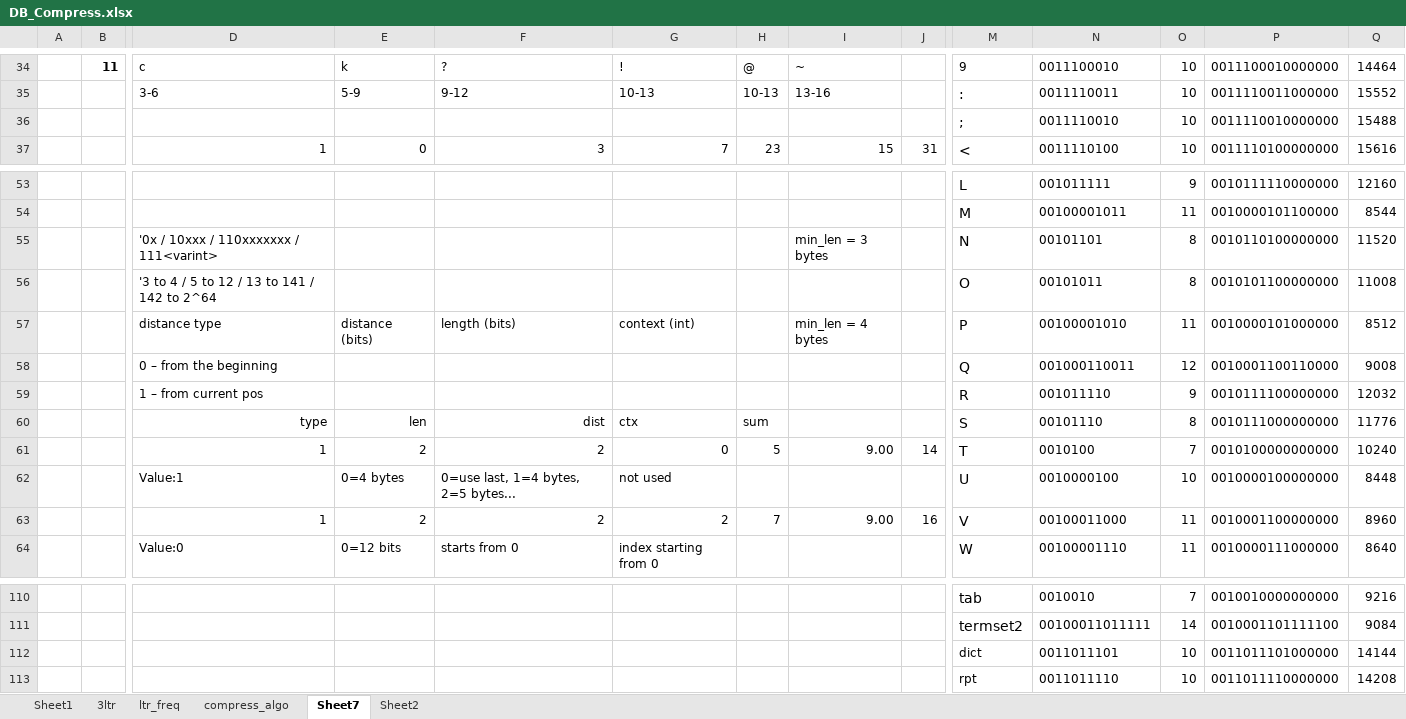
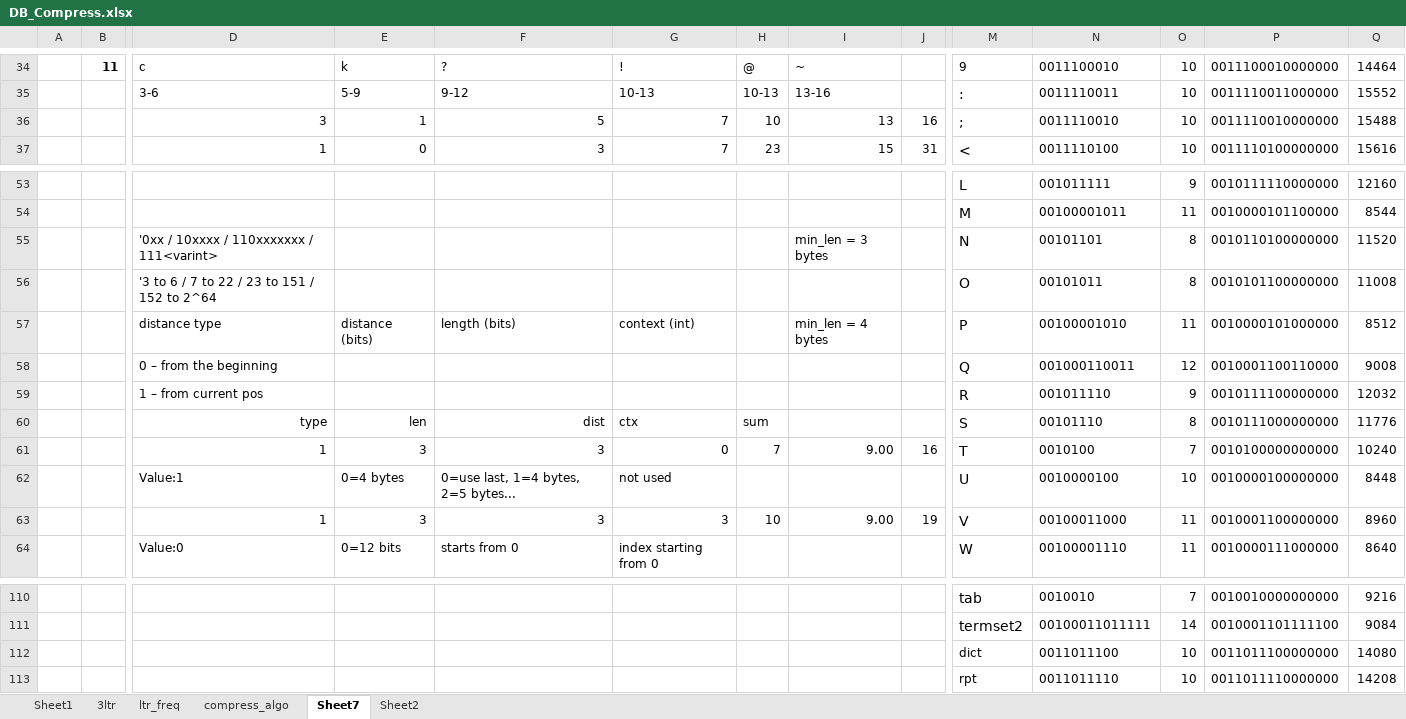
Before and after one commit to siara-cc/Shox96, an Excel workbook: DB_Compress.xlsx, sheet Sheet7, drawn as a sheet; only a part is shown, gaps mark what is left out; values as stored, in another font and other column widths than the file's, no borders; removed rows and columns are numbered as before the commit, all else as after; rows hold the shown columns only; the diff names each change by its address in the sheet, - before the commit and + after, or states it on an @@ line.

```diff
--- a/DB_Compress.xlsx (sheet Sheet7)
+++ b/DB_Compress.xlsx (sheet Sheet7)
-row 36:  |  |  |  |  |  |  |  |  | ; | 0011110010 | 10 | 0011110010000000 | 15488
+row 36:  |  | 3 | 1 | 5 | 7 | 10 | 13 | 16 | ; | 0011110010 | 10 | 0011110010000000 | 15488
-D55: '0x / 10xxx / 110xxxxxxx / 111<varint>
+D55: '0xx / 10xxxx / 110xxxxxxx / 111<varint>
-D56: '3 to 4 / 5 to 12 / 13 to 141 / 142 to 2^64
+D56: '3 to 6 / 7 to 22 / 23 to 151 / 152 to 2^64
-E61: 2
+E61: 3
-F61: 2
+F61: 3
-H61: 5
+H61: 7
-J61: 14
+J61: 16
-E63: 2
+E63: 3
-F63: 2
+F63: 3
-G63: 2
+G63: 3
-H63: 7
+H63: 10
-J63: 16
+J63: 19
-N112: 0011011101
+N112: 0011011100
-P112: 0011011101000000
+P112: 0011011100000000
-Q112: 14144
+Q112: 14080
```
Also changed, not shown: charts or pictures, 2 other files.
